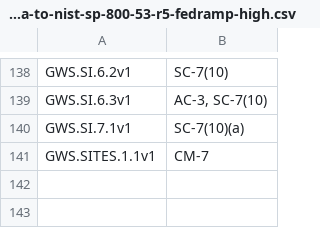
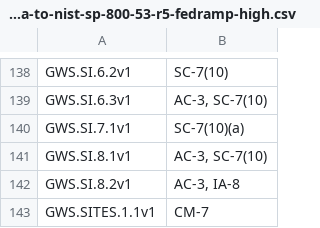
Before and after one commit to cisagov/ScubaGoggles, a CSV file: scubagoggles/mappings/scuba-to-nist-sp-800-53-r5-fedramp-high.csv, drawn as a sheet; only a part is shown, gaps mark what is left out.

```diff
--- a/scubagoggles/mappings/scuba-to-nist-sp-800-53-r5-fedramp-high.csv
+++ b/scubagoggles/mappings/scuba-to-nist-sp-800-53-r5-fedramp-high.csv
@@ -140,2 +140,4 @@ GWS.SI.6.3v1,"AC-3, SC-7(10)"
 GWS.SI.7.1v1,SC-7(10)(a)
+GWS.SI.8.1v1,"AC-3, SC-7(10)"
+GWS.SI.8.2v1,"AC-3, IA-8"
 GWS.SITES.1.1v1,CM-7
```
Also changed, not shown: 3 other files.
